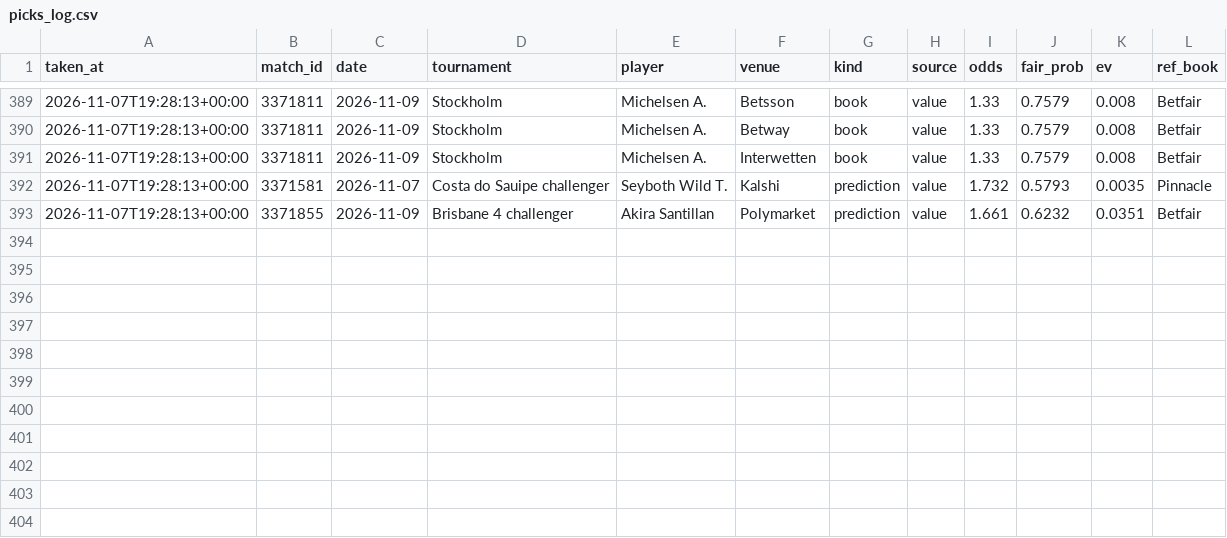
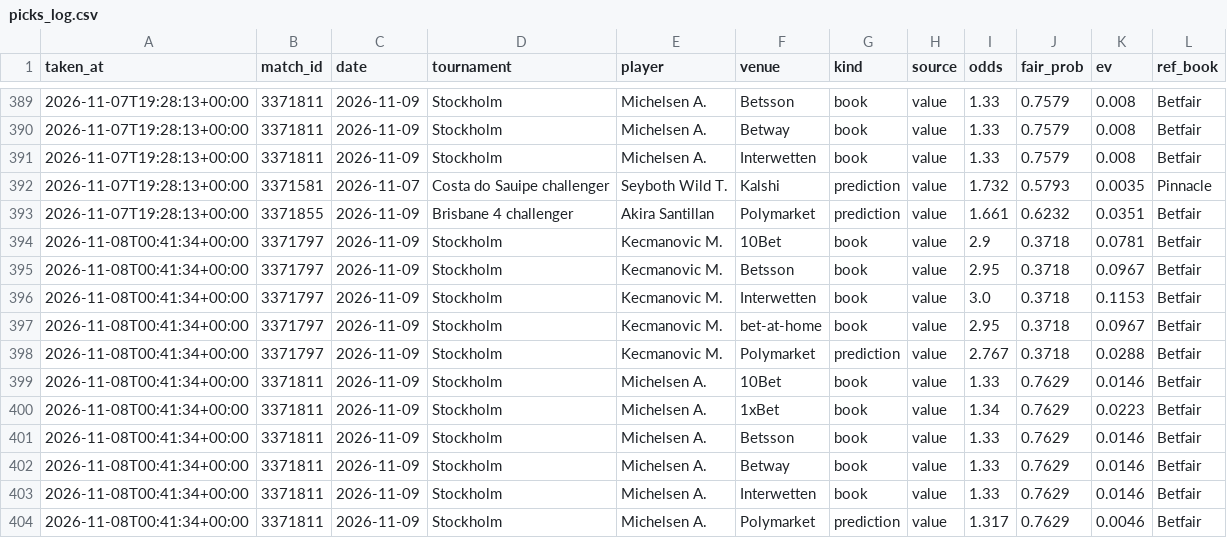
Before and after one commit to karlewaczko/TennisSharpBot, a CSV file: data/processed/picks_log.csv, drawn as a sheet; only a part is shown, gaps mark what is left out; the diff names each change by its address in the sheet, - before the commit and + after, or states it on an @@ line.

```diff
--- a/data/processed/picks_log.csv
+++ b/data/processed/picks_log.csv
+row 394: 2026-11-08T00:41:34+00:00 | 3371797 | 2026-11-09 | Stockholm | Kecmanovic M. | 10Bet | book | value | 2.9 | 0.3718 | 0.0781 | Betfair
+row 395: 2026-11-08T00:41:34+00:00 | 3371797 | 2026-11-09 | Stockholm | Kecmanovic M. | Betsson | book | value | 2.95 | 0.3718 | 0.0967 | Betfair
+row 396: 2026-11-08T00:41:34+00:00 | 3371797 | 2026-11-09 | Stockholm | Kecmanovic M. | Interwetten | book | value | 3.0 | 0.3718 | 0.1153 | Betfair
+row 397: 2026-11-08T00:41:34+00:00 | 3371797 | 2026-11-09 | Stockholm | Kecmanovic M. | bet-at-home | book | value | 2.95 | 0.3718 | 0.0967 | Betfair
+row 398: 2026-11-08T00:41:34+00:00 | 3371797 | 2026-11-09 | Stockholm | Kecmanovic M. | Polymarket | prediction | value | 2.767 | 0.3718 | 0.0288 | Betfair
+row 399: 2026-11-08T00:41:34+00:00 | 3371811 | 2026-11-09 | Stockholm | Michelsen A. | 10Bet | book | value | 1.33 | 0.7629 | 0.0146 | Betfair
+row 400: 2026-11-08T00:41:34+00:00 | 3371811 | 2026-11-09 | Stockholm | Michelsen A. | 1xBet | book | value | 1.34 | 0.7629 | 0.0223 | Betfair
+row 401: 2026-11-08T00:41:34+00:00 | 3371811 | 2026-11-09 | Stockholm | Michelsen A. | Betsson | book | value | 1.33 | 0.7629 | 0.0146 | Betfair
+row 402: 2026-11-08T00:41:34+00:00 | 3371811 | 2026-11-09 | Stockholm | Michelsen A. | Betway | book | value | 1.33 | 0.7629 | 0.0146 | Betfair
+row 403: 2026-11-08T00:41:34+00:00 | 3371811 | 2026-11-09 | Stockholm | Michelsen A. | Interwetten | book | value | 1.33 | 0.7629 | 0.0146 | Betfair
+row 404: 2026-11-08T00:41:34+00:00 | 3371811 | 2026-11-09 | Stockholm | Michelsen A. | Polymarket | prediction | value | 1.317 | 0.7629 | 0.0046 | Betfair
```
Also changed, not shown: data/processed/pm_gap_log.csv, 7 other files.
